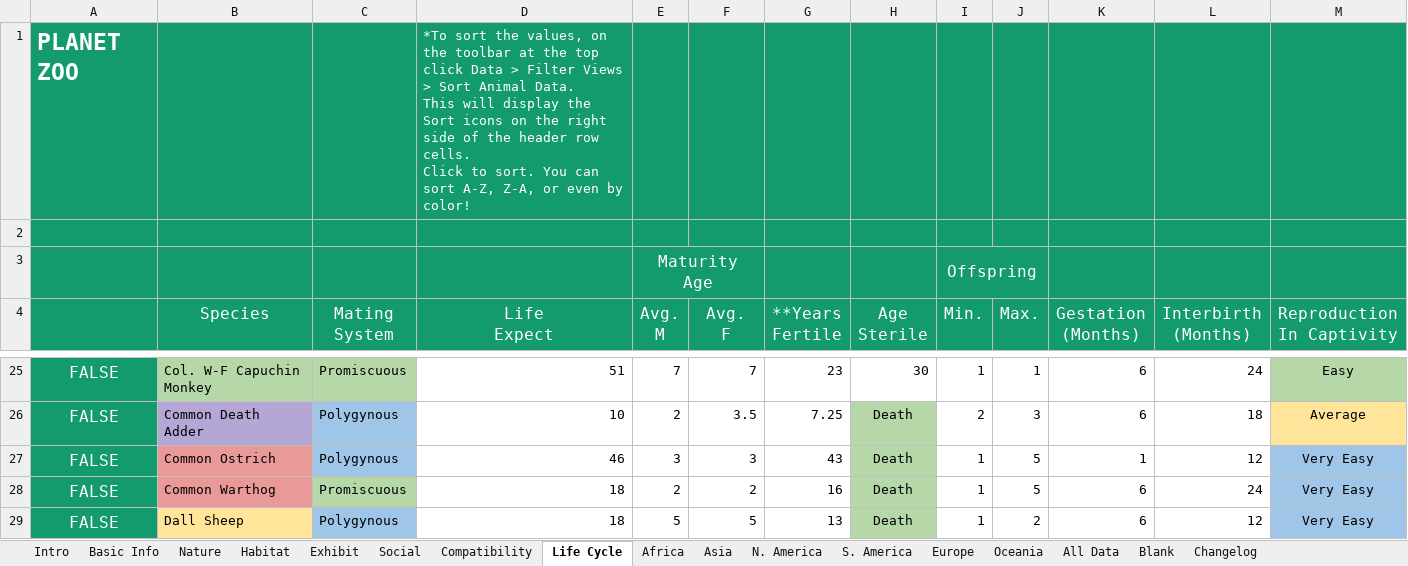
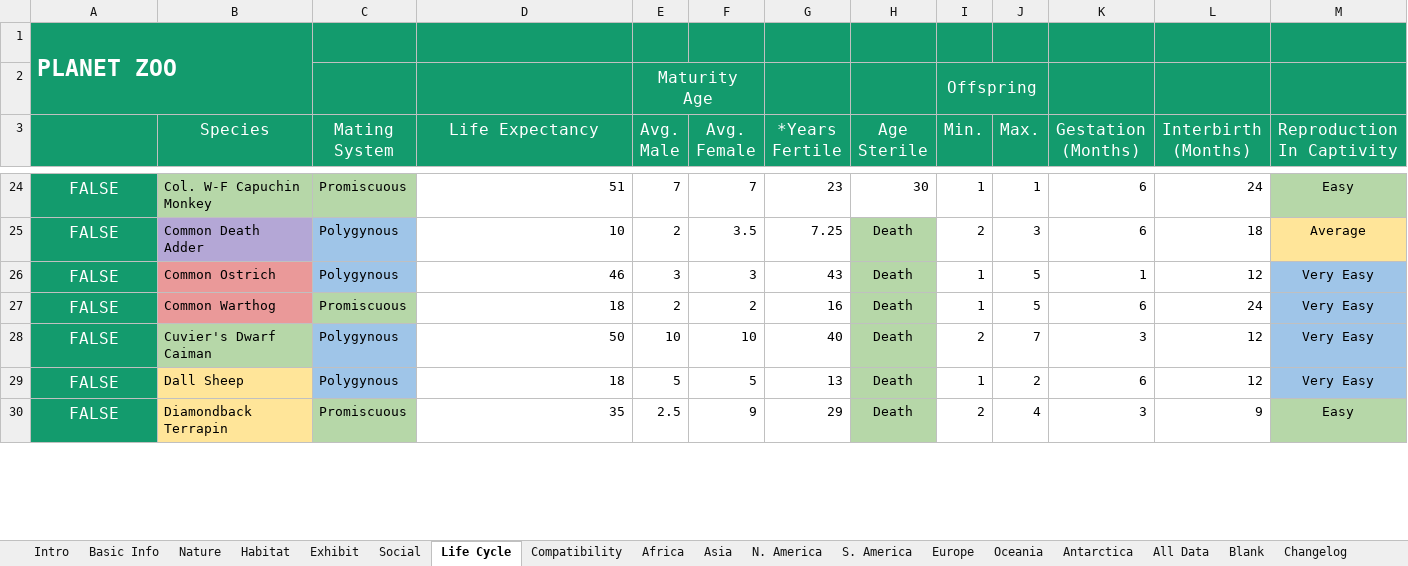
Before and after one commit to BBarbeito23/Planet-Zoo-Animal-Spreadsheets, an Excel workbook: Planet Zoo Animal Spreadsheets.xlsx, sheet Life Cycle, drawn as a sheet; only a part is shown, gaps mark what is left out; values as stored, in another font and other column widths than the file's, no borders; charts and pictures and conditional formats not drawn; removed rows and columns are numbered as before the commit, all else as after; ↵ is a line break in a cell; the diff covers the shown part only; the diff names each change by its address in the sheet, - before the commit and + after, or states it on an @@ line.

```diff
--- a/Planet Zoo Animal Spreadsheets.xlsx (sheet Life Cycle)
+++ b/Planet Zoo Animal Spreadsheets.xlsx (sheet Life Cycle)
+sheet tab: Antarctica
@@ sheet tab order changed: Intro | Basic Info | Nature | Habitat | Exhibit | Social | Life Cycle | Compatibility | Africa | Asia | N. America | S. America | Europe | Oceania | Antarctica | All Data | Blank | Changelog @@
-row 1: PLANET ZOO |  |  | *To sort the values, on the toolbar at the top click Data > Filter Views > Sort Animal Data. ↵ This will display the Sort icons on the right side of the header row cells. ↵ Click to sort. You can sort A-Z, Z-A, or even by color!
-A1: (empty)
+A1: PLANET ZOO
+A1:B2 merged
-B1 fill: #139B6D
+B1 fill: none
-A2:B2 fill: #139B6D
+A2:B2 fill: none
-D3: Life ↵ Expect
+D3: Life Expectancy
-E3: Avg. ↵ M
+E3: Avg. ↵ Male
-F3: Avg. ↵ F
+F3: Avg. ↵ Female
-G3: **Years ↵ Fertile
+G3: *Years ↵ Fertile
+row 28: FALSE | Cuvier's Dwarf Caiman | Polygynous | 50 | 10 | 10 | 40 | Death | 2 | 7 | 3 | 12 | Very Easy
+row 30: FALSE | Diamondback Terrapin | Promiscuous | 35 | 2.5 | 9 | 29 | Death | 2 | 4 | 3 | 9 | Easy
```
Also changed, not shown: 10 added rows and 2 edited cells elsewhere in this sheet, sheet All Data, sheet Compatibility, sheet Habitat, sheet Oceania, sheet S. America, sheet Asia, 10 more sheets, charts or pictures.
